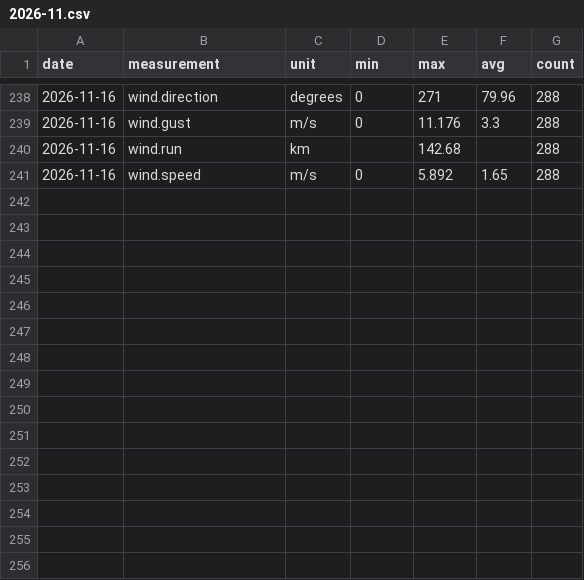
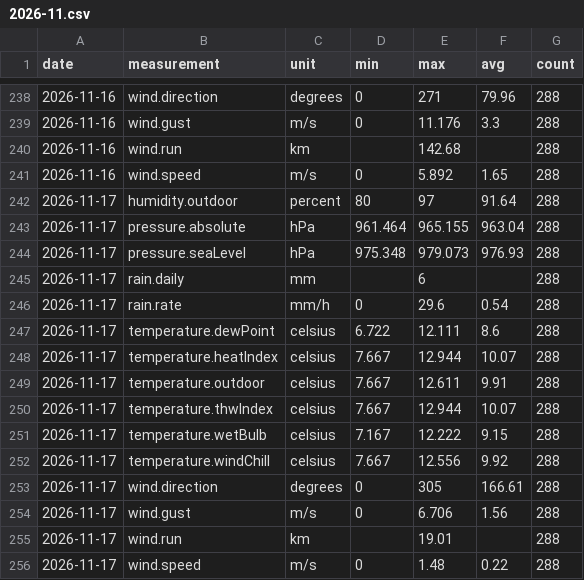
Before and after one commit to lgriffin/weatherlink_website, a CSV file: stations/151987/daily/2026/2026-11.csv, drawn as a sheet; only a part is shown, gaps mark what is left out.

```diff
--- a/stations/151987/daily/2026/2026-11.csv
+++ b/stations/151987/daily/2026/2026-11.csv
@@ -241 +241,16 @@ date,measurement,unit,min,max,avg,count
 2026-11-16,wind.speed,m/s,0,5.892,1.65,288
+2026-11-17,humidity.outdoor,percent,80,97,91.64,288
+2026-11-17,pressure.absolute,hPa,961.464,965.155,963.04,288
+2026-11-17,pressure.seaLevel,hPa,975.348,979.073,976.93,288
+2026-11-17,rain.daily,mm,,6,,288
+2026-11-17,rain.rate,mm/h,0,29.6,0.54,288
+2026-11-17,temperature.dewPoint,celsius,6.722,12.111,8.6,288
+2026-11-17,temperature.heatIndex,celsius,7.667,12.944,10.07,288
+2026-11-17,temperature.outdoor,celsius,7.667,12.611,9.91,288
+2026-11-17,temperature.thwIndex,celsius,7.667,12.944,10.07,288
+2026-11-17,temperature.wetBulb,celsius,7.167,12.222,9.15,288
+2026-11-17,temperature.windChill,celsius,7.667,12.556,9.92,288
+2026-11-17,wind.direction,degrees,0,305,166.61,288
+2026-11-17,wind.gust,m/s,0,6.706,1.56,288
+2026-11-17,wind.run,km,,19.01,,288
+2026-11-17,wind.speed,m/s,0,1.48,0.22,288
```
Also changed, not shown: 3 other files.
